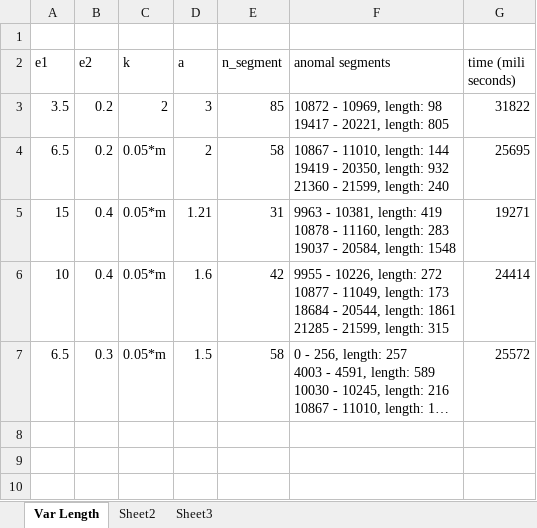
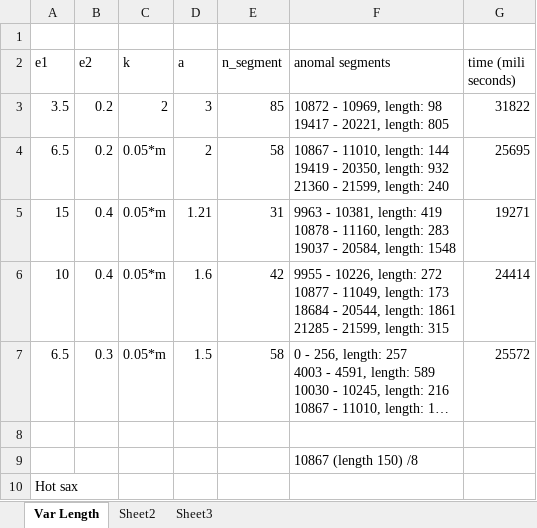
Before and after one commit to vyngo/caohoc-project-name, an Excel workbook: Data/ECG/result.xlsx, sheet Var Length, drawn as a sheet; long unchanged cells end in …; values as stored, in another font and other column widths than the file's, no borders; the diff names each change by its address in the sheet, - before the commit and + after, or states it on an @@ line.

```diff
--- a/Data/ECG/result.xlsx (sheet Var Length)
+++ b/Data/ECG/result.xlsx (sheet Var Length)
+row 8: (empty)
+row 9:  |  |  |  |  | 10867 (length 150) /8
+row 10: Hot sax
```
Also changed, not shown: Data/stock/result.xlsx, 6 other files.
